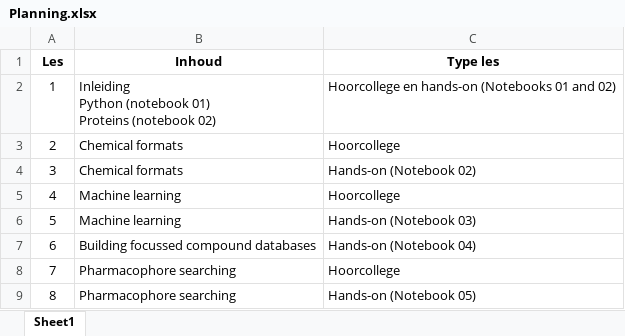
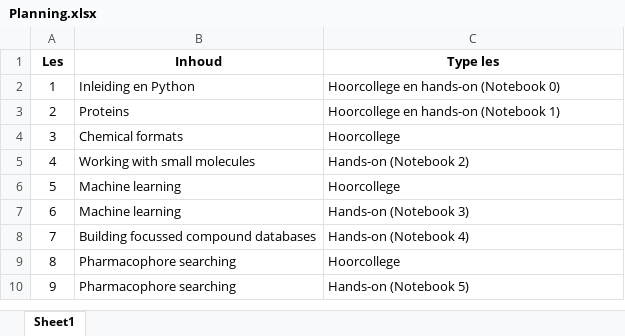
Before and after one commit to UAMCAntwerpen/2040FBDBIC, an Excel workbook: Planning.xlsx, sheet Sheet1, drawn as a sheet; values as stored, in another font and other column widths than the file's, no borders; removed rows and columns are numbered as before the commit, all else as after; ↵ is a line break in a cell; the diff names each change by its address in the sheet, - before the commit and + after, or states it on an @@ line.

```diff
--- a/Planning.xlsx (sheet Sheet1)
+++ b/Planning.xlsx (sheet Sheet1)
-row 2: 1 | Inleiding ↵ Python (notebook 01) ↵ Proteins (notebook 02) | Hoorcollege en hands-on (Notebooks 01 and 02)
+row 2: 1 | Inleiding en Python | Hoorcollege en hands-on (Notebook 0)
+row 3: 2 | Proteins | Hoorcollege en hands-on (Notebook 1)
@@ column A (Les) renumbered from row 4 down @@
-row 4: 3 | Chemical formats | Hands-on (Notebook 02)
+row 5: 4 | Working with small molecules | Hands-on (Notebook 2)
-C7 (Type les): Hands-on (Notebook 03)
+C7 (Type les): Hands-on (Notebook 3)
-C8 (Type les): Hands-on (Notebook 04)
+C8 (Type les): Hands-on (Notebook 4)
-C10 (Type les): Hands-on (Notebook 05)
+C10 (Type les): Hands-on (Notebook 5)
```
Also changed, not shown: 6 other files.
